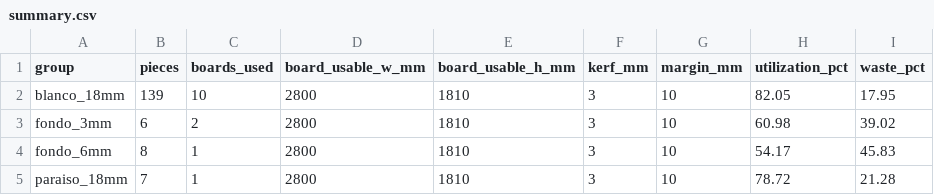
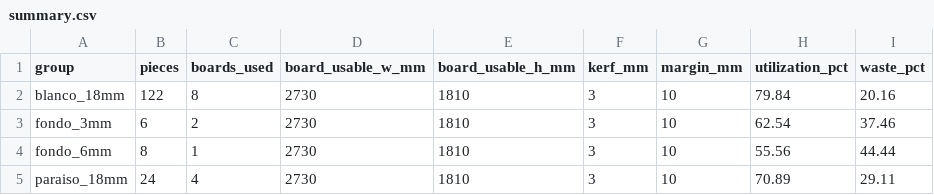
Before and after one commit to mgaitan/cads, a CSV file: outputs/cutting/summary.csv, drawn as a sheet.

```diff
--- a/outputs/cutting/summary.csv
+++ b/outputs/cutting/summary.csv
@@ -1,5 +1,5 @@
 group,pieces,boards_used,board_usable_w_mm,board_usable_h_mm,kerf_mm,margin_mm,utilization_pct,waste_pct
-blanco_18mm,139,10,2800,1810,3,10,82.05,17.95
-fondo_3mm,6,2,2800,1810,3,10,60.98,39.02
-fondo_6mm,8,1,2800,1810,3,10,54.17,45.83
-paraiso_18mm,7,1,2800,1810,3,10,78.72,21.28
+blanco_18mm,122,8,2730,1810,3,10,79.84,20.16
+fondo_3mm,6,2,2730,1810,3,10,62.54,37.46
+fondo_6mm,8,1,2730,1810,3,10,55.56,44.44
+paraiso_18mm,24,4,2730,1810,3,10,70.89,29.11
```
Also changed, not shown: bom/F_bom.csv, outputs/cutting/blanco_18mm_placements.csv, 25 other files.
